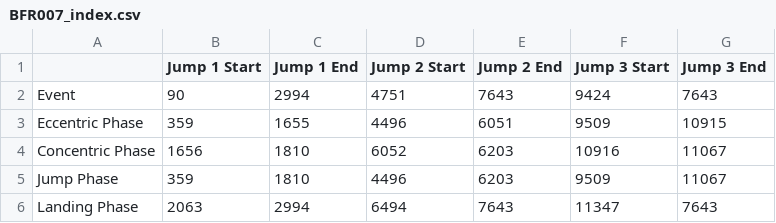
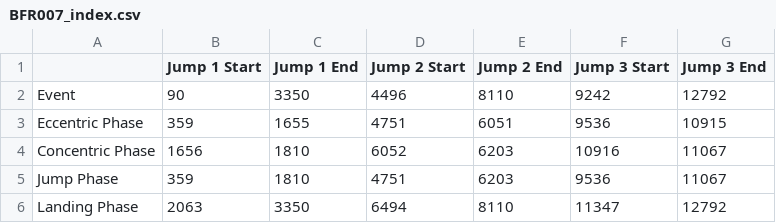
Before and after one commit to andrewlba/ACL_squat_jump, a CSV file: project_starter/BFR007_index.csv, drawn as a sheet.

Commit message:
updated index.csv and created csv for 3d vectors

```diff
--- a/project_starter/BFR007_index.csv
+++ b/project_starter/BFR007_index.csv
@@ -1,6 +1,6 @@
 ,Jump 1 Start,Jump 1 End,Jump 2 Start,Jump 2 End,Jump 3 Start,Jump 3 End
-Event,90,2994,4751,7643,9424,7643
-Eccentric Phase,359,1655,4496,6051,9509,10915
+Event,90,3350,4496,8110,9242,12792
+Eccentric Phase,359,1655,4751,6051,9536,10915
 Concentric Phase,1656,1810,6052,6203,10916,11067
-Jump Phase,359,1810,4496,6203,9509,11067
-Landing Phase,2063,2994,6494,7643,11347,7643
+Jump Phase,359,1810,4751,6203,9536,11067
+Landing Phase,2063,3350,6494,8110,11347,12792
```
Also changed, not shown: 1 other file.
